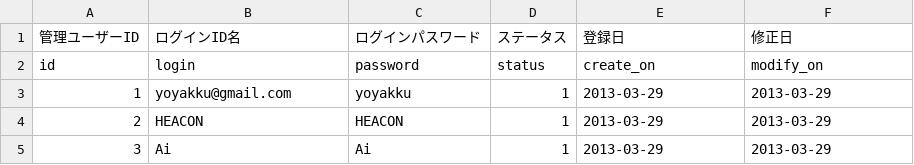
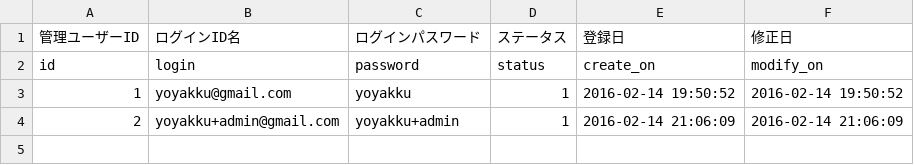
Before and after one commit to ykHakata/Yoyakku, a CSV file: db/admin.csv, drawn as a sheet.

```diff
--- a/db/admin.csv
+++ b/db/admin.csv
@@ -2,4 +2,3 @@
 id,login,password,status,create_on,modify_on
-1,yoyakku@gmail.com,yoyakku,1,2013-03-29,2013-03-29
-2,HEACON,HEACON,1,2013-03-29,2013-03-29
-3,Ai,Ai,1,2013-03-29,2013-03-29
+1,yoyakku@gmail.com,yoyakku,1,2016-02-14 19:50:52,2016-02-14 19:50:52
+2,yoyakku+admin@gmail.com,yoyakku+admin,1,2016-02-14 21:06:09,2016-02-14 21:06:09
```
Also changed, not shown: db/ads.csv, db/profile.csv, 23 other files.
